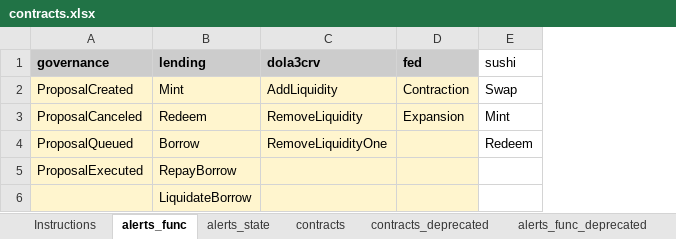
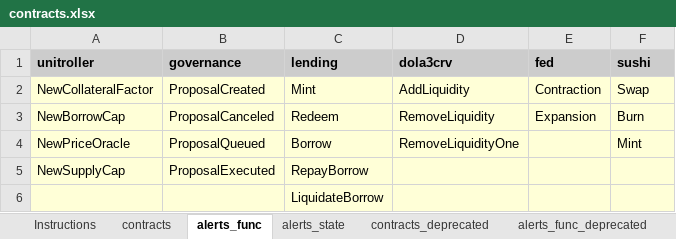
Before and after one commit to InverseFinance/inverse-alerts, an Excel workbook: contracts.xlsx, sheet alerts_func, drawn as a sheet; values as stored, in another font and other column widths than the file's, no borders; addresses are those after the commit; the diff names each change by its address in the sheet, - before the commit and + after, or states it on an @@ line.

```diff
--- a/contracts.xlsx (sheet alerts_func)
+++ b/contracts.xlsx (sheet alerts_func)
@@ sheet tab order changed: Instructions | contracts | alerts_func | alerts_state | contracts_deprecated | alerts_func_deprecated @@
+column A (unitroller), rows 2-5: NewCollateralFactor | NewBorrowCap | NewPriceOracle | NewSupplyCap
@@ F1 fill: none → #CCCCCC, bold: off → on @@
-F2:F6 fill: none
+F2:F6 fill: #FFFFD7
-F3 (sushi): Mint
+F3 (sushi): Burn
-F4 (sushi): Redeem
+F4 (sushi): Mint
```
Also changed, not shown: sheet contracts, sheet alerts_state, 2 other files.
